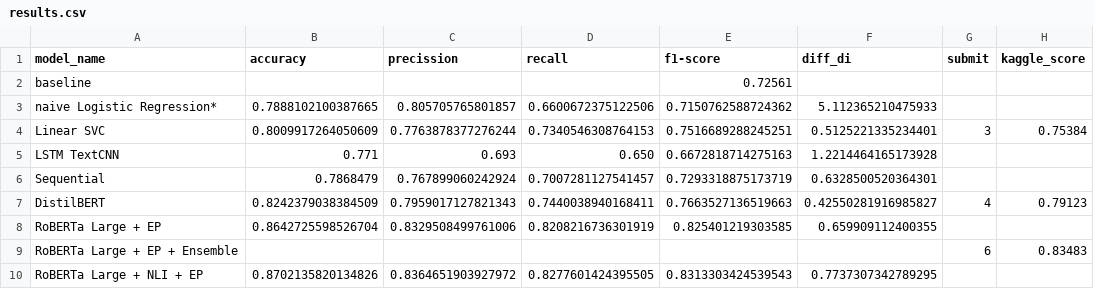
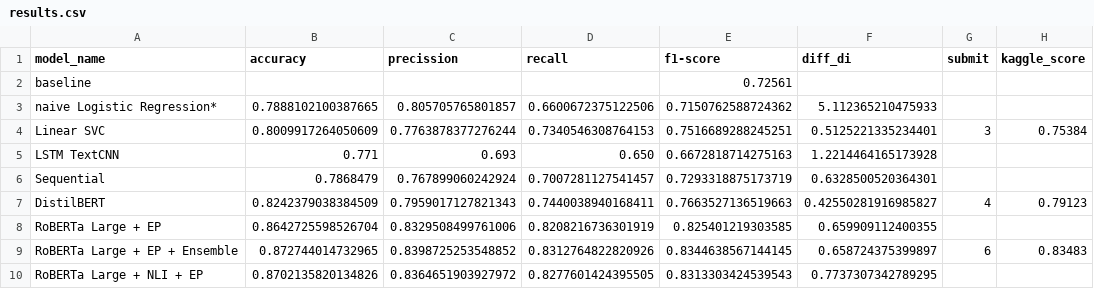
Before and after one commit to ajadam/NLPChallenge2021, a CSV file: code/results.csv, drawn as a sheet.

Commit message:
Results | Ensemble RoBERTa EP

```diff
--- a/code/results.csv
+++ b/code/results.csv
@@ -8,3 +8,3 @@ model_name,accuracy,precission,recall,f1-score,diff_di,submit,kaggle_score
 "RoBERTa Large + EP",0.8642725598526704,0.8329508499761006,0.8208216736301919,0.825401219303585,0.659909112400355,,
-"RoBERTa Large + EP + Ensemble",,,,,,6,0.83483
+"RoBERTa Large + EP + Ensemble",0.872744014732965,0.8398725253548852,0.8312764822820926,0.8344638567144145,0.658724375399897,6,0.83483
 "RoBERTa Large + NLI + EP",0.8702135820134826,0.8364651903927972,0.8277601424395505,0.8313303424539543,0.7737307342789295,,
```
Also changed, not shown: 1 other file.
